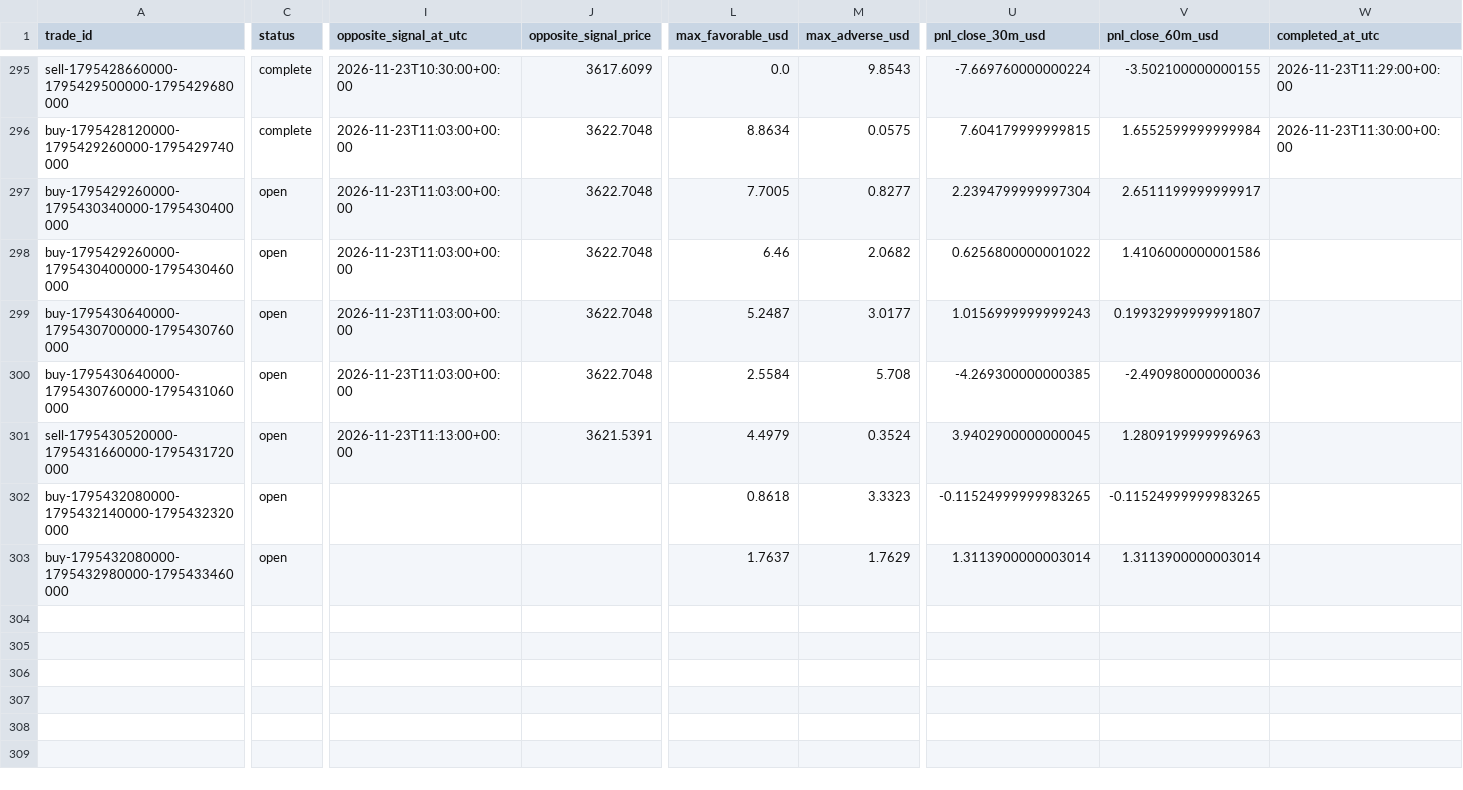
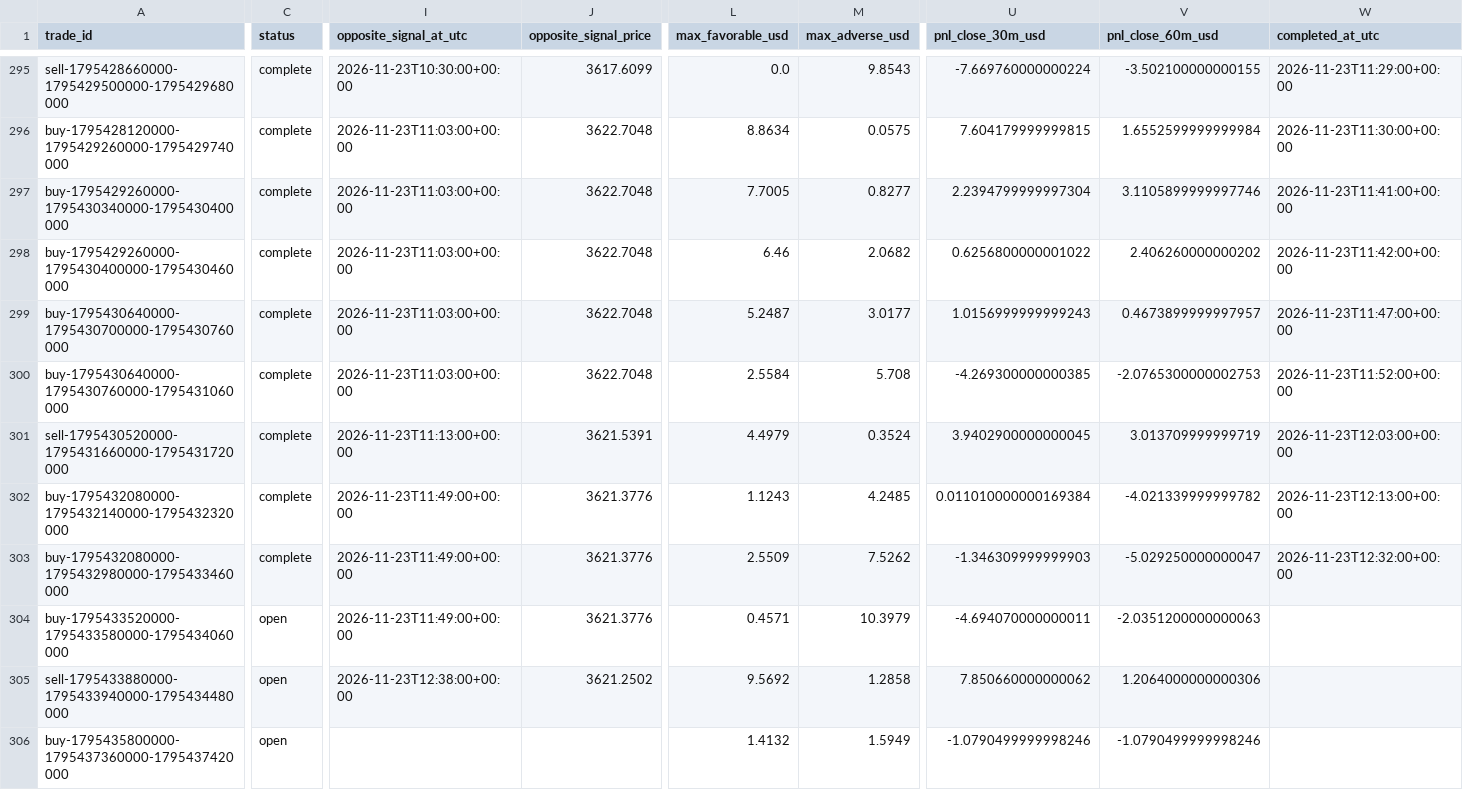
Before and after one commit to salehrbo1-cell/Alert-bot, a CSV file: research/sonic_paper/trades.csv, drawn as a sheet; only a part is shown, gaps mark what is left out; rows hold the shown columns only; the diff covers the shown part only; the diff names each change by its address in the sheet, - before the commit and + after, or states it on an @@ line.

Commit message:
Update Samo paper-monitor observations

```diff
--- a/research/sonic_paper/trades.csv
+++ b/research/sonic_paper/trades.csv
-C297:C303 (status): open
+C297:C303 (status): complete
-V297 (pnl_close_60m_usd): 2.6511199999999917
+V297 (pnl_close_60m_usd): 3.1105899999997746
-W297 (completed_at_utc): (empty)
+W297 (completed_at_utc): 2026-11-23T11:41:00+00:00
-V298 (pnl_close_60m_usd): 1.4106000000001586
+V298 (pnl_close_60m_usd): 2.406260000000202
-W298 (completed_at_utc): (empty)
+W298 (completed_at_utc): 2026-11-23T11:42:00+00:00
-V299 (pnl_close_60m_usd): 0.19932999999991807
+V299 (pnl_close_60m_usd): 0.4673899999997957
-W299 (completed_at_utc): (empty)
+W299 (completed_at_utc): 2026-11-23T11:47:00+00:00
-V300 (pnl_close_60m_usd): -2.490980000000036
+V300 (pnl_close_60m_usd): -2.0765300000002753
-W300 (completed_at_utc): (empty)
+W300 (completed_at_utc): 2026-11-23T11:52:00+00:00
-V301 (pnl_close_60m_usd): 1.2809199999996963
+V301 (pnl_close_60m_usd): 3.013709999999719
-W301 (completed_at_utc): (empty)
+W301 (completed_at_utc): 2026-11-23T12:03:00+00:00
-I302:I303 (opposite_signal_at_utc): (empty)
+I302:I303 (opposite_signal_at_utc): 2026-11-23T11:49:00+00:00
-J302:J303 (opposite_signal_price): (empty)
+J302:J303 (opposite_signal_price): 3621.3776
-L302 (max_favorable_usd): 0.8618
+L302 (max_favorable_usd): 1.1243
-M302 (max_adverse_usd): 3.3323
+M302 (max_adverse_usd): 4.2485
-U302 (pnl_close_30m_usd): -0.11524999999983265
+U302 (pnl_close_30m_usd): 0.011010000000169384
-V302 (pnl_close_60m_usd): -0.11524999999983265
+V302 (pnl_close_60m_usd): -4.021339999999782
-W302 (completed_at_utc): (empty)
+W302 (completed_at_utc): 2026-11-23T12:13:00+00:00
-L303 (max_favorable_usd): 1.7637
+L303 (max_favorable_usd): 2.5509
-M303 (max_adverse_usd): 1.7629
+M303 (max_adverse_usd): 7.5262
-U303 (pnl_close_30m_usd): 1.3113900000003014
+U303 (pnl_close_30m_usd): -1.346309999999903
-V303 (pnl_close_60m_usd): 1.3113900000003014
+V303 (pnl_close_60m_usd): -5.029250000000047
-W303 (completed_at_utc): (empty)
+W303 (completed_at_utc): 2026-11-23T12:32:00+00:00
+row 304: buy-1795433520000-1795433580000-1795434060000 | open | 2026-11-23T11:49:00+00:00 | 3621.3776 | 0.4571 | 10.3979 | -4.694070000000011 | -2.0351200000000063
+row 305: sell-1795433880000-1795433940000-1795434480000 | open | 2026-11-23T12:38:00+00:00 | 3621.2502 | 9.5692 | 1.2858 | 7.850660000000062 | 1.2064000000000306
+row 306: buy-1795435800000-1795437360000-1795437420000 | open |  |  | 1.4132 | 1.5949 | -1.0790499999998246 | -1.0790499999998246
```
Also changed, not shown: 3 edited cells elsewhere in this file, research/sonic_paper/exit_rule_m5_structure.csv, research/sonic_paper/exit_rule_step_resistance.csv, 4 other files.
